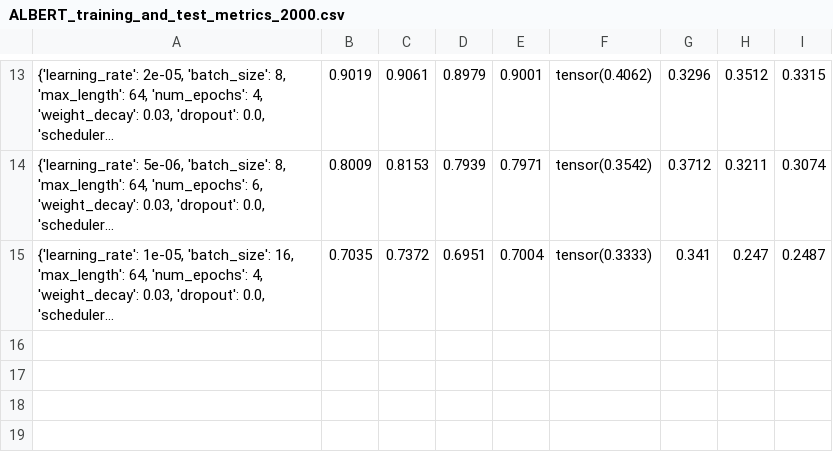
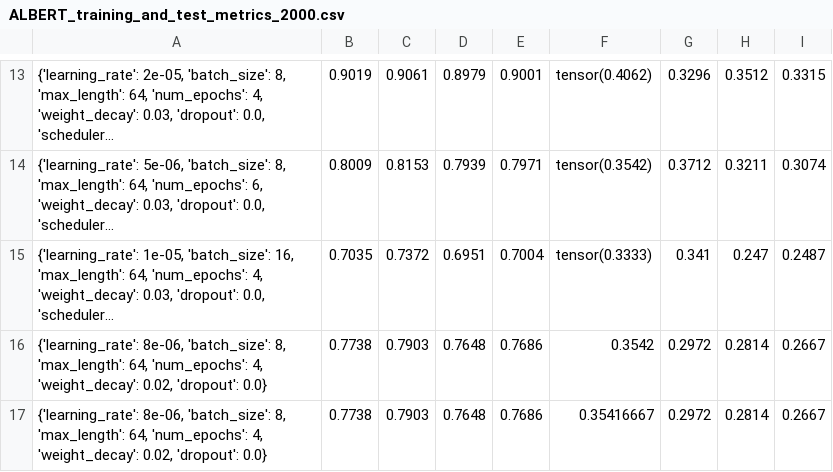
Before and after one commit to xDwake/HVD-AI-model, a CSV file: ALBERT_training_and_test_metrics_2000.csv, drawn as a sheet; only a part is shown, gaps mark what is left out; long unchanged cells end in …; the diff names each change by its address in the sheet, - before the commit and + after, or states it on an @@ line.

Commit message:
Add hyperparameters metrics file

```diff
--- a/ALBERT_training_and_test_metrics_2000.csv
+++ b/ALBERT_training_and_test_metrics_2000.csv
+row 16: {'learning_rate': 8e-06, 'batch_size': 8, 'max_length': 64, 'num_epochs': 4, 'weight_decay': 0.02, 'dropout': 0.0} | 0.7738 | 0.7903 | 0.7648 | 0.7686 | 0.3542 | 0.2972 | 0.2814 | 0.2667
+row 17: {'learning_rate': 8e-06, 'batch_size': 8, 'max_length': 64, 'num_epochs': 4, 'weight_decay': 0.02, 'dropout': 0.0} | 0.7738 | 0.7903 | 0.7648 | 0.7686 | 0.35416667 | 0.2972 | 0.2814 | 0.2667
```
